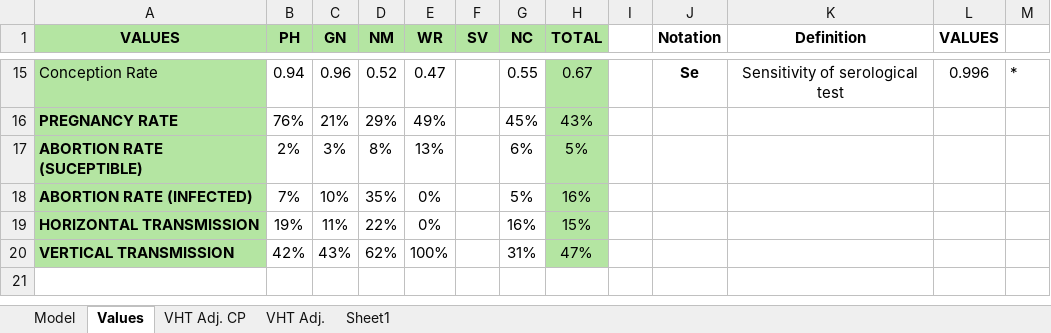
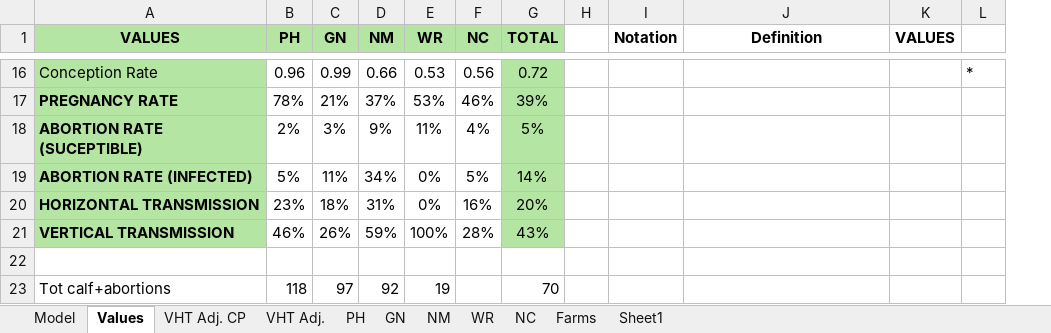
Before and after one commit to carlopacioni/NeosporaModel, an Excel workbook: Data/FarmData.xlsx, sheet Values, drawn as a sheet; only a part is shown, gaps mark what is left out; values as stored, in another font and other column widths than the file's, no borders; removed rows and columns are numbered as before the commit, all else as after; the diff covers the shown part only; the diff names each change by its address in the sheet, - before the commit and + after, or states it on an @@ line.

```diff
--- a/Data/FarmData.xlsx (sheet Values)
+++ b/Data/FarmData.xlsx (sheet Values)
+sheet tab: PH
+sheet tab: GN
+sheet tab: NM
+sheet tab: WR
+sheet tab: NC
+sheet tab: Farms
-column F (SV), empty
-B16 (PH): 0.94
+B16 (PH): 0.96
-C16 (GN): 0.96
+C16 (GN): 0.99
-D16 (NM): 0.52
+D16 (NM): 0.66
-E16 (WR): 0.47
+E16 (WR): 0.53
-F16 (NC): 0.55
+F16 (NC): 0.56
-G16 (TOTAL): 0.67
+G16 (TOTAL): 0.72
-I16 (Notation): Se
+I16 (Notation): (empty)
-J16 (Definition): Sensitivity of serological test
+J16 (Definition): (empty)
-K16 (VALUES): 0.996
+K16 (VALUES): (empty)
-B17 (PH): 76%
+B17 (PH): 78%
-D17 (NM): 29%
+D17 (NM): 37%
-E17 (WR): 49%
+E17 (WR): 53%
-F17 (NC): 45%
+F17 (NC): 46%
-G17 (TOTAL): 43%
+G17 (TOTAL): 39%
-D18 (NM): 8%
+D18 (NM): 9%
-E18 (WR): 13%
+E18 (WR): 11%
-F18 (NC): 6%
+F18 (NC): 4%
-B19 (PH): 7%
+B19 (PH): 5%
-C19 (GN): 10%
+C19 (GN): 11%
-D19 (NM): 35%
+D19 (NM): 34%
-G19 (TOTAL): 16%
+G19 (TOTAL): 14%
-B20 (PH): 19%
+B20 (PH): 23%
-C20 (GN): 11%
+C20 (GN): 18%
-D20 (NM): 22%
+D20 (NM): 31%
-G20 (TOTAL): 15%
+G20 (TOTAL): 20%
-B21 (PH): 42%
+B21 (PH): 46%
-C21 (GN): 43%
+C21 (GN): 26%
-D21 (NM): 62%
+D21 (NM): 59%
-F21 (NC): 31%
+F21 (NC): 28%
-G21 (TOTAL): 47%
+G21 (TOTAL): 43%
+row 22: (empty)
+row 23: Tot calf+abortions | 118 | 97 | 92 | 19 |  | 70
```
Also changed, not shown: 5 added rows, 1 removed row, 48 edited cells and cell formats elsewhere in this sheet, sheet Model, sheet VHT Adj., sheet VHT Adj. CP, formulas that keep their value, 2 other files.
